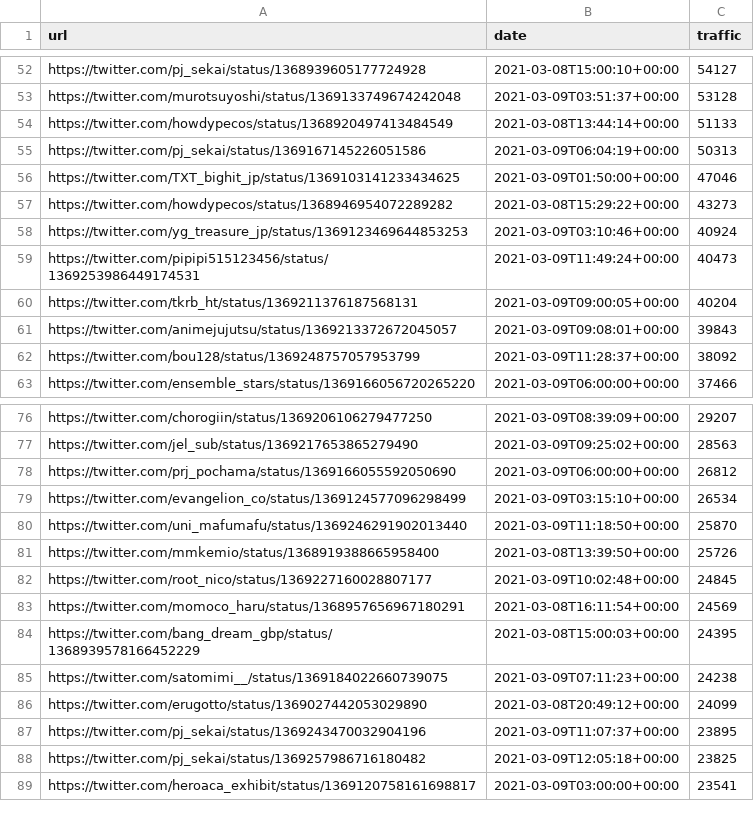
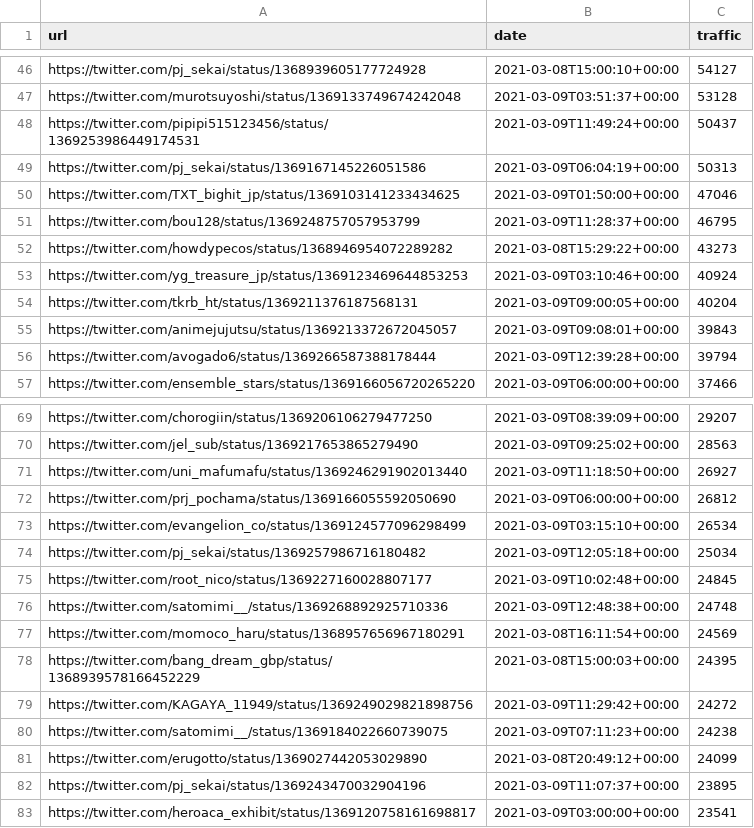
Before and after one commit to cross-internet/api, a CSV file: public/article.csv, drawn as a sheet; only a part is shown, gaps mark what is left out; the diff covers the shown part only.

```diff
--- a/public/article.csv
+++ b/public/article.csv
@@ -53,11 +47,11 @@ https://twitter.com/pj_sekai/status/1368939605177724928,2021-03-08T15:00:10+00:0
 https://twitter.com/murotsuyoshi/status/1369133749674242048,2021-03-09T03:51:37+00:00,53128
-https://twitter.com/howdypecos/status/1368920497413484549,2021-03-08T13:44:14+00:00,51133
+https://twitter.com/pipipi515123456/status/1369253986449174531,2021-03-09T11:49:24+00:00,50437
 https://twitter.com/pj_sekai/status/1369167145226051586,2021-03-09T06:04:19+00:00,50313
 https://twitter.com/TXT_bighit_jp/status/1369103141233434625,2021-03-09T01:50:00+00:00,47046
+https://twitter.com/bou128/status/1369248757057953799,2021-03-09T11:28:37+00:00,46795
 https://twitter.com/howdypecos/status/1368946954072289282,2021-03-08T15:29:22+00:00,43273
 https://twitter.com/yg_treasure_jp/status/1369123469644853253,2021-03-09T03:10:46+00:00,40924
-https://twitter.com/pipipi515123456/status/1369253986449174531,2021-03-09T11:49:24+00:00,40473
 https://twitter.com/tkrb_ht/status/1369211376187568131,2021-03-09T09:00:05+00:00,40204
 https://twitter.com/animejujutsu/status/1369213372672045057,2021-03-09T09:08:01+00:00,39843
-https://twitter.com/bou128/status/1369248757057953799,2021-03-09T11:28:37+00:00,38092
+https://twitter.com/avogado6/status/1369266587388178444,2021-03-09T12:39:28+00:00,39794
 https://twitter.com/ensemble_stars/status/1369166056720265220,2021-03-09T06:00:00+00:00,37466
@@ -77,9 +70,11 @@ https://twitter.com/chorogiin/status/1369206106279477250,2021-03-09T08:39:09+00:
 https://twitter.com/jel_sub/status/1369217653865279490,2021-03-09T09:25:02+00:00,28563
+https://twitter.com/uni_mafumafu/status/1369246291902013440,2021-03-09T11:18:50+00:00,26927
 https://twitter.com/prj_pochama/status/1369166055592050690,2021-03-09T06:00:00+00:00,26812
 https://twitter.com/evangelion_co/status/1369124577096298499,2021-03-09T03:15:10+00:00,26534
-https://twitter.com/uni_mafumafu/status/1369246291902013440,2021-03-09T11:18:50+00:00,25870
-https://twitter.com/mmkemio/status/1368919388665958400,2021-03-08T13:39:50+00:00,25726
+https://twitter.com/pj_sekai/status/1369257986716180482,2021-03-09T12:05:18+00:00,25034
 https://twitter.com/root_nico/status/1369227160028807177,2021-03-09T10:02:48+00:00,24845
+https://twitter.com/satomimi__/status/1369268892925710336,2021-03-09T12:48:38+00:00,24748
 https://twitter.com/momoco_haru/status/1368957656967180291,2021-03-08T16:11:54+00:00,24569
 https://twitter.com/bang_dream_gbp/status/1368939578166452229,2021-03-08T15:00:03+00:00,24395
+https://twitter.com/KAGAYA_11949/status/1369249029821898756,2021-03-09T11:29:42+00:00,24272
 https://twitter.com/satomimi__/status/1369184022660739075,2021-03-09T07:11:23+00:00,24238
@@ -87,3 +82,2 @@ https://twitter.com/erugotto/status/1369027442053029890,2021-03-08T20:49:12+00:0
 https://twitter.com/pj_sekai/status/1369243470032904196,2021-03-09T11:07:37+00:00,23895
-https://twitter.com/pj_sekai/status/1369257986716180482,2021-03-09T12:05:18+00:00,23825
 https://twitter.com/heroaca_exhibit/status/1369120758161698817,2021-03-09T03:00:00+00:00,23541
```
Also changed, not shown: 8 added rows and 15 removed rows elsewhere in this file, 1 other file.
